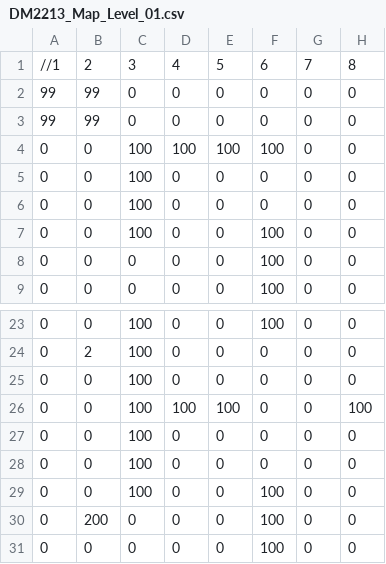
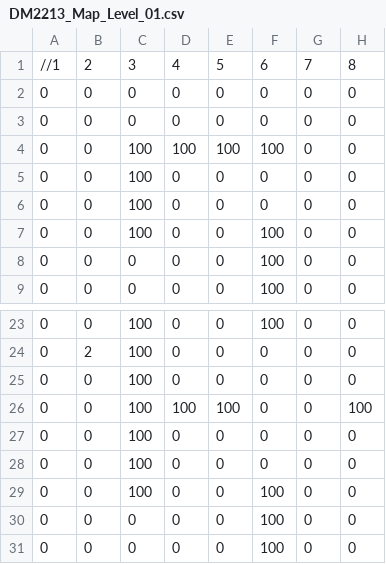
Before and after one commit to Azarianz/Group12_SP3, a CSV file: App/Maps/DM2213_Map_Level_01.csv, drawn as a sheet; only a part is shown, gaps mark what is left out; the diff names each change by its address in the sheet, - before the commit and + after, or states it on an @@ line.

```diff
--- a/App/Maps/DM2213_Map_Level_01.csv
+++ b/App/Maps/DM2213_Map_Level_01.csv
-A2:A3: 99
+A2:A3: 0
-B2:B3: 99
+B2:B3: 0
-B30: 200
+B30: 0
```
Also changed, not shown: 4 other files.
